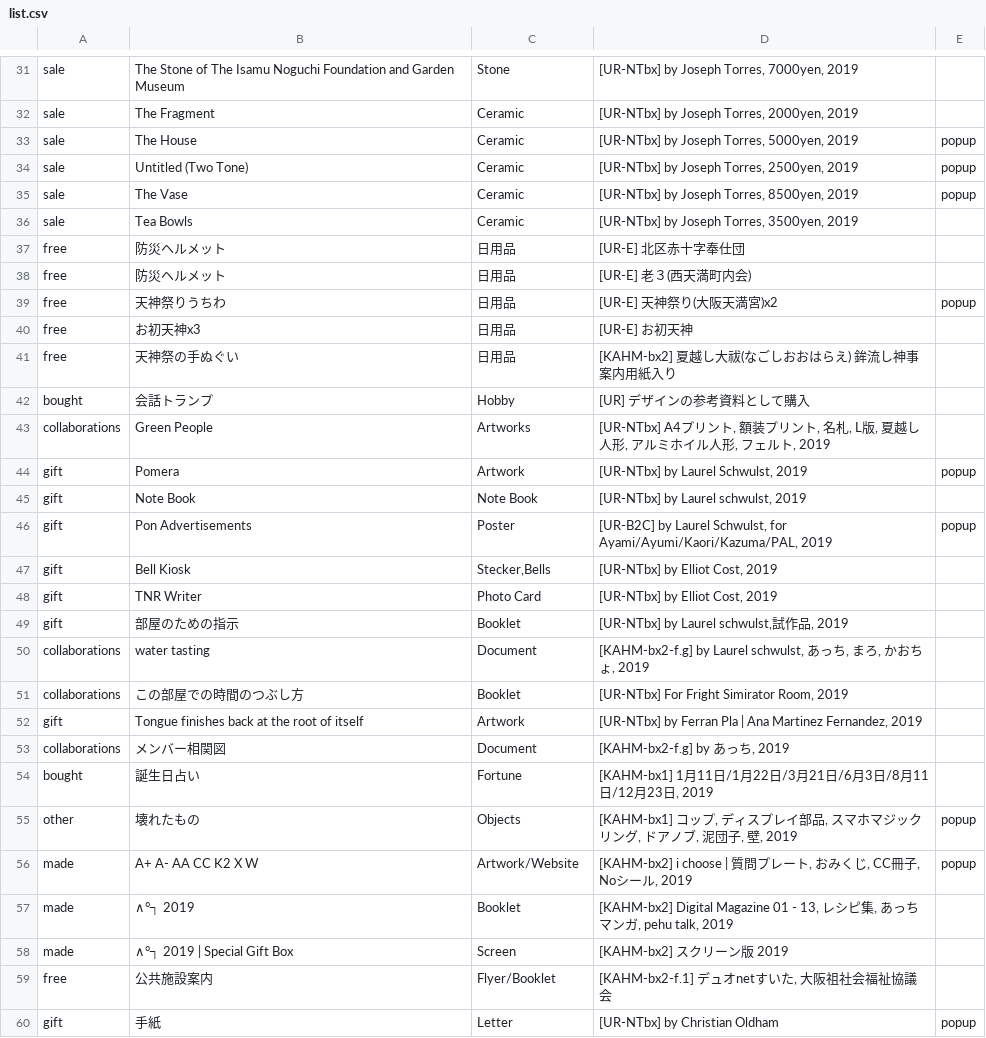
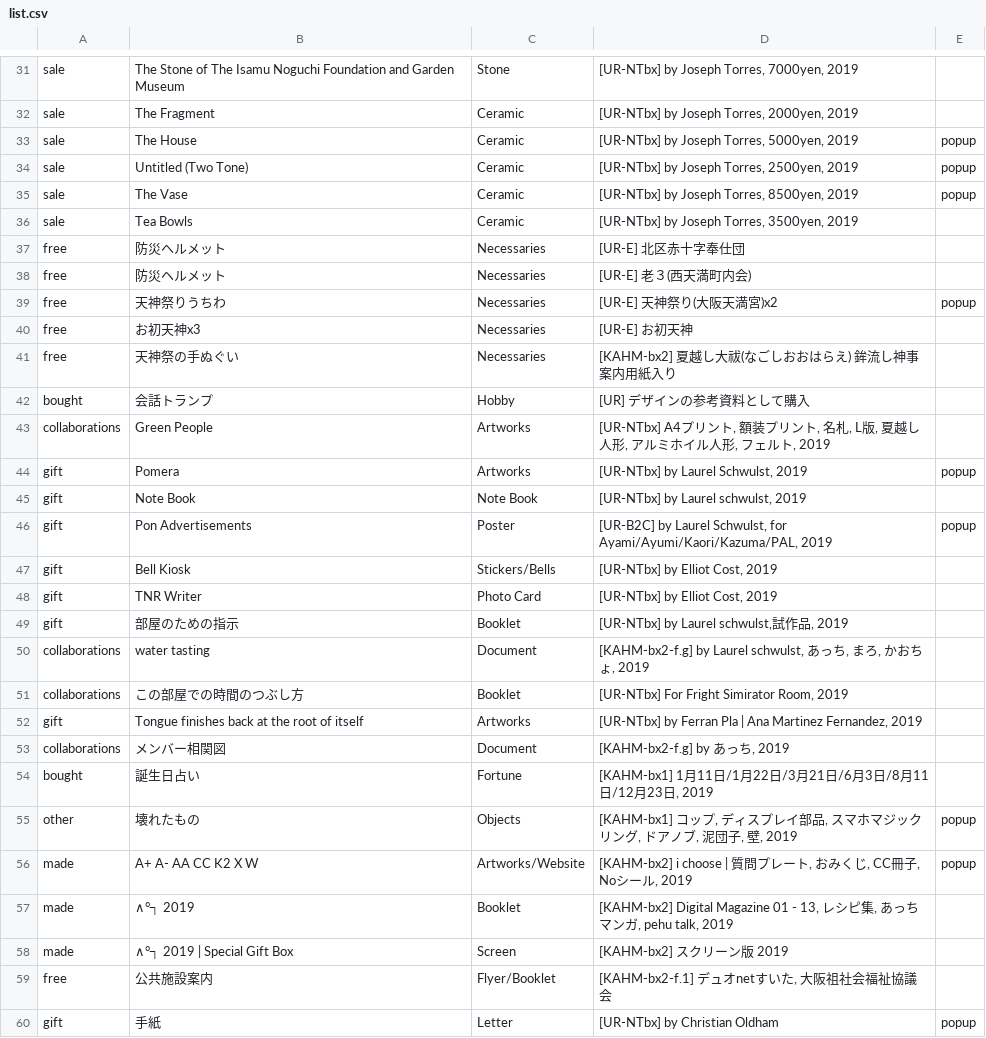
Before and after one commit to the-things-i-we-own/-, a CSV file: nishitemma/list.csv, drawn as a sheet; only a part is shown, gaps mark what is left out; the diff covers the shown part only.

Commit message:
Update list.csv

```diff
--- a/nishitemma/list.csv
+++ b/nishitemma/list.csv
@@ -36,13 +36,13 @@ sale,The Vase,Ceramic,"[UR-NTbx] by Joseph Torres, 8500yen, 2019",popup,
 sale,Tea Bowls,Ceramic,"[UR-NTbx] by Joseph Torres, 3500yen, 2019",,
-free,防災ヘルメット,日用品,"[UR-E] 北区赤十字奉仕団",,
-free,防災ヘルメット,日用品,"[UR-E] 老３(西天満町内会)",,
-free,天神祭りうちわ,日用品,"[UR-E] 天神祭り(大阪天満宮)x2",popup,
-free,お初天神x3,日用品,"[UR-E] お初天神",,
-free,天神祭の手ぬぐい,日用品,"[KAHM-bx2] 夏越し大祓(なごしおおはらえ) 鉾流し神事案内用紙入り",,
+free,防災ヘルメット,Necessaries,"[UR-E] 北区赤十字奉仕団",,
+free,防災ヘルメット,Necessaries,"[UR-E] 老３(西天満町内会)",,
+free,天神祭りうちわ,Necessaries,"[UR-E] 天神祭り(大阪天満宮)x2",popup,
+free,お初天神x3,Necessaries,"[UR-E] お初天神",,
+free,天神祭の手ぬぐい,Necessaries,"[KAHM-bx2] 夏越し大祓(なごしおおはらえ) 鉾流し神事案内用紙入り",,
 bought,会話トランプ,Hobby,[UR] デザインの参考資料として購入,,
 collaborations,Green People,Artworks,"[UR-NTbx] A4プリント, 額装プリント, 名札, L版, 夏越し人形, アルミホイル人形, フェルト, 2019",,
-gift,Pomera,Artwork,"[UR-NTbx] by Laurel Schwulst, 2019",popup,
+gift,Pomera,Artworks,"[UR-NTbx] by Laurel Schwulst, 2019",popup,
 gift,Note Book,Note Book,"[UR-NTbx] by Laurel schwulst, 2019",,
 gift,Pon Advertisements,Poster,"[UR-B2C] by Laurel Schwulst, for Ayami/Ayumi/Kaori/Kazuma/PAL, 2019",popup,
-gift,Bell Kiosk,"Stecker,Bells","[UR-NTbx] by Elliot Cost, 2019",,
+gift,Bell Kiosk,"Stickers/Bells","[UR-NTbx] by Elliot Cost, 2019",,
 gift,TNR Writer,Photo Card,"[UR-NTbx] by Elliot Cost, 2019",,
@@ -51,3 +51,3 @@ collaborations,water tasting,Document,"[KAHM-bx2-f.g] by Laurel schwulst, あっ
 collaborations,この部屋での時間のつぶし方,Booklet,"[UR-NTbx] For Fright Simirator Room, 2019",,
-gift,Tongue finishes back at the root of itself,Artwork,"[UR-NTbx] by Ferran Pla | Ana Martinez Fernandez, 2019",,
+gift,Tongue finishes back at the root of itself,Artworks,"[UR-NTbx] by Ferran Pla | Ana Martinez Fernandez, 2019",,
 collaborations,メンバー相関図,Document,"[KAHM-bx2-f.g] by あっち, 2019",,
@@ -55,3 +55,3 @@ bought,誕生日占い,Fortune,"[KAHM-bx1] 1月11日/1月22日/3月21日/6月3
 other,壊れたもの,Objects,"[KAHM-bx1] コップ, ディスプレイ部品, スマホマジックリング, ドアノブ, 泥団子, 壁, 2019",popup,
-made,A+ A- AA CC K2 X W,Artwork/Website,"[KAHM-bx2] i choose | 質問プレート, おみくじ, CC冊子, Noシール, 2019",popup,
+made,A+ A- AA CC K2 X W,Artworks/Website,"[KAHM-bx2] i choose | 質問プレート, おみくじ, CC冊子, Noシール, 2019",popup,
 made,∧°┐ 2019,Booklet,"[KAHM-bx2] Digital Magazine 01 - 13, レシピ集, あっちマンガ, pehu talk, 2019",,
```
Also changed, not shown: 3 edited cells elsewhere in this file.
